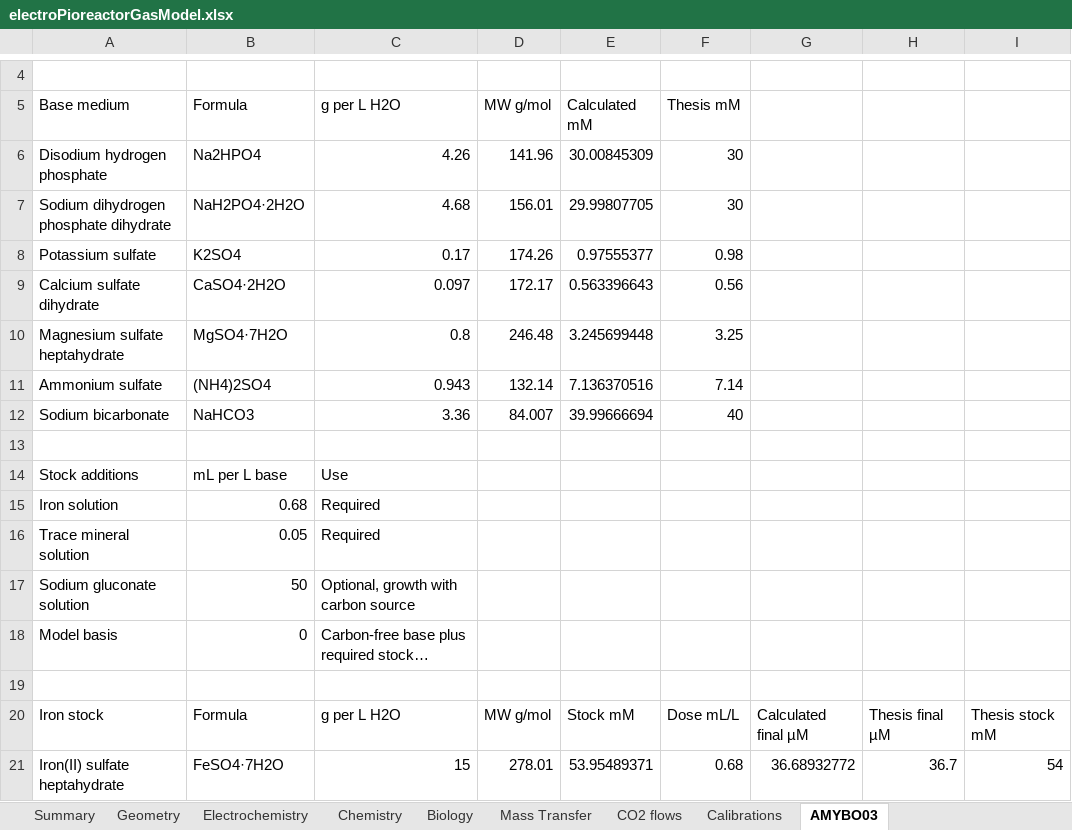
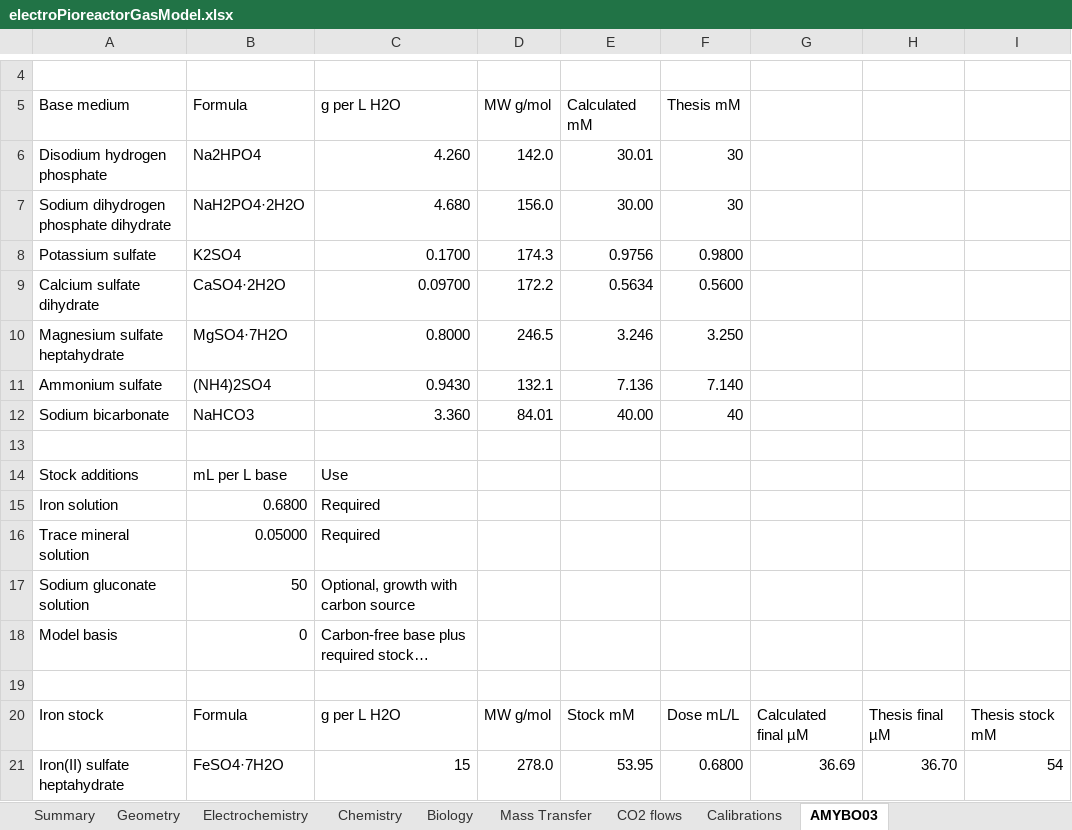
Before and after one commit to amy-bo/electroPioreactor, an Excel workbook: Media/electroPioreactorGasModel.xlsx, sheet AMYBO03, drawn as a sheet; only a part is shown, gaps mark what is left out; long unchanged cells end in …; values as stored, in another font and other column widths than the file's, no cell formats; conditional formats not drawn; the diff covers the shown part only; the diff names each change by its address in the sheet, - before the commit and + after, or states it on an @@ line.

```diff
--- a/Media/electroPioreactorGasModel.xlsx (sheet AMYBO03)
+++ b/Media/electroPioreactorGasModel.xlsx (sheet AMYBO03)
-C6 (g per L H2O): 4.26
+C6 (g per L H2O): 4.260
-D6 (MW g/mol): 141.96
+D6 (MW g/mol): 142.0
-E6 (Calculated mM): 30.00845309
+E6 (Calculated mM): 30.01
-C7 (g per L H2O): 4.68
+C7 (g per L H2O): 4.680
-D7 (MW g/mol): 156.01
+D7 (MW g/mol): 156.0
-E7 (Calculated mM): 29.99807705
+E7 (Calculated mM): 30.00
-C8 (g per L H2O): 0.17
+C8 (g per L H2O): 0.1700
-D8 (MW g/mol): 174.26
+D8 (MW g/mol): 174.3
-E8 (Calculated mM): 0.97555377
+E8 (Calculated mM): 0.9756
-F8 (Thesis mM): 0.98
+F8 (Thesis mM): 0.9800
-C9 (g per L H2O): 0.097
+C9 (g per L H2O): 0.09700
-D9 (MW g/mol): 172.17
+D9 (MW g/mol): 172.2
-E9 (Calculated mM): 0.563396643
+E9 (Calculated mM): 0.5634
-F9 (Thesis mM): 0.56
+F9 (Thesis mM): 0.5600
-C10 (g per L H2O): 0.8
+C10 (g per L H2O): 0.8000
-D10 (MW g/mol): 246.48
+D10 (MW g/mol): 246.5
-E10 (Calculated mM): 3.245699448
+E10 (Calculated mM): 3.246
-F10 (Thesis mM): 3.25
+F10 (Thesis mM): 3.250
-C11 (g per L H2O): 0.943
+C11 (g per L H2O): 0.9430
-D11 (MW g/mol): 132.14
+D11 (MW g/mol): 132.1
-E11 (Calculated mM): 7.136370516
+E11 (Calculated mM): 7.136
-F11 (Thesis mM): 7.14
+F11 (Thesis mM): 7.140
-C12 (g per L H2O): 3.36
+C12 (g per L H2O): 3.360
-D12 (MW g/mol): 84.007
+D12 (MW g/mol): 84.01
-E12 (Calculated mM): 39.99666694
+E12 (Calculated mM): 40.00
-B15 (Formula): 0.68
+B15 (Formula): 0.6800
-B16 (Formula): 0.05
+B16 (Formula): 0.05000
-D21 (MW g/mol): 278.01
+D21 (MW g/mol): 278.0
-E21 (Calculated mM): 53.95489371
+E21 (Calculated mM): 53.95
-F21 (Thesis mM): 0.68
+F21 (Thesis mM): 0.6800
-G21: 36.68932772
+G21: 36.69
-H21: 36.7
+H21: 36.70
```
Also changed, not shown: 53 edited cells elsewhere in this sheet, sheet Mass Transfer, sheet Summary, sheet Chemistry, sheet Calibrations, sheet Electrochemistry, sheet CO2 flows, 2 more sheets, cell formats, formulas that keep their value, 16 other files.
